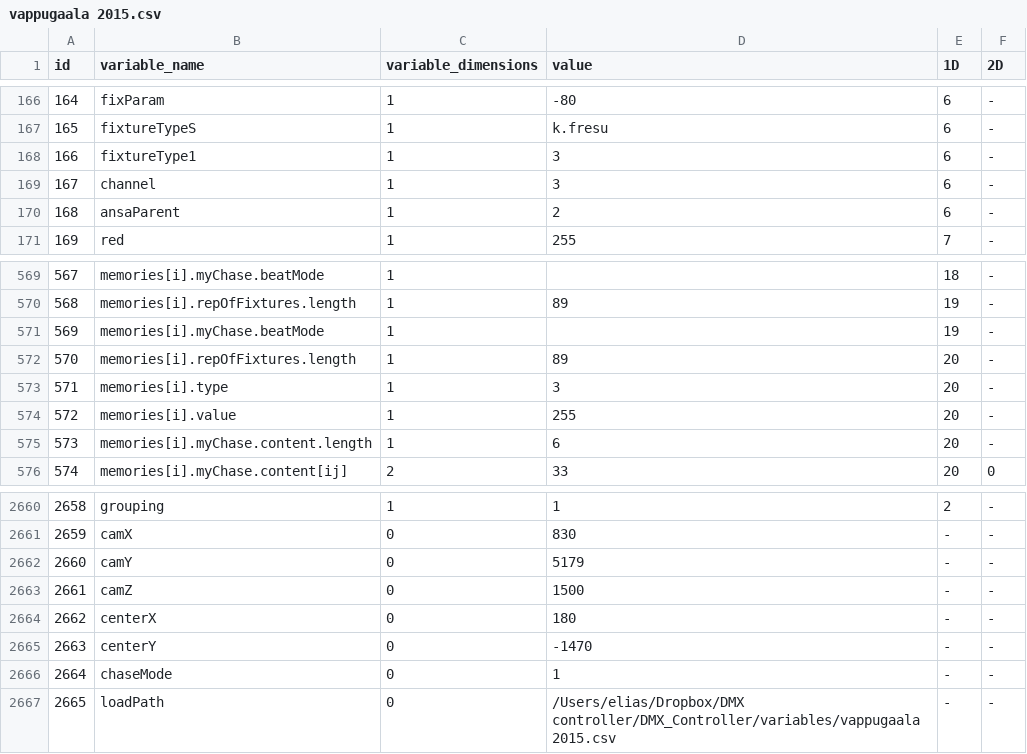
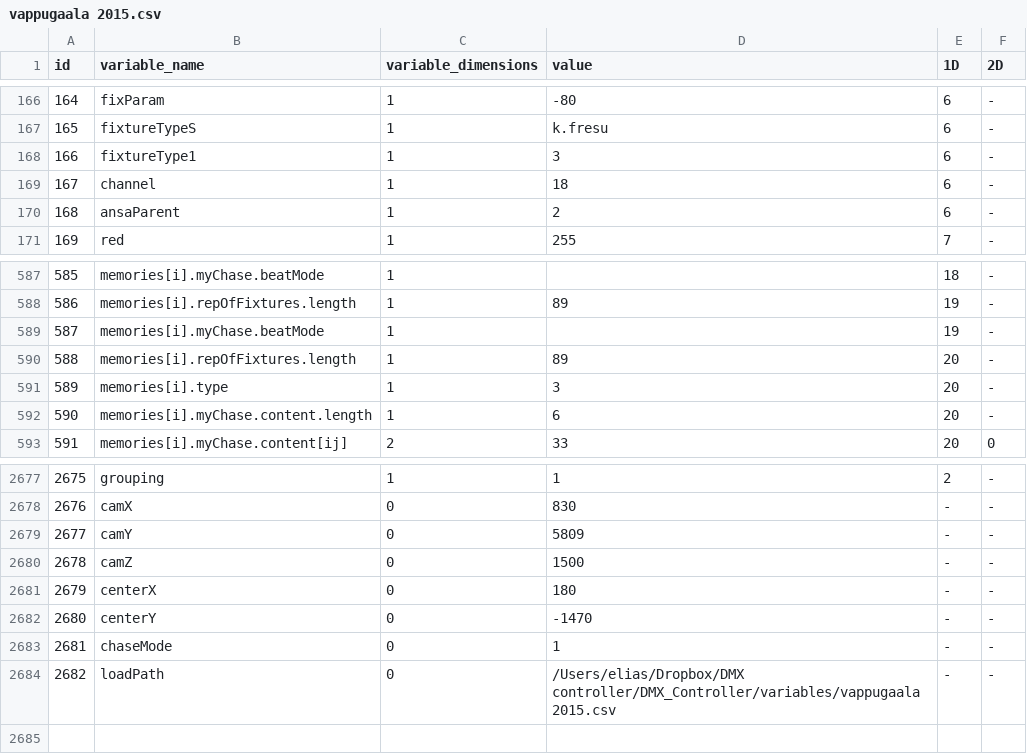
Before and after one commit to eliasjhojala/DMX-lighting-controller, a CSV file: variables/vappugaala 2015.csv, drawn as a sheet; only a part is shown, gaps mark what is left out; removed rows and columns are numbered as before the commit, all else as after; the diff covers the shown part only; the diff names each change by its address in the sheet, - before the commit and + after, or states it on an @@ line.

```diff
--- a/variables/vappugaala 2015.csv
+++ b/variables/vappugaala 2015.csv
-D169 (value): 3
+D169 (value): 18
@@ column A (id) renumbered from row 511 down @@
-row 574: 572 | memories[i].value | 1 | 255 | 20 | -
-D2679 (value): 5179
+D2679 (value): 5809
```
Also changed, not shown: 18 added rows and 2 edited cells elsewhere in this file, 2 other files.
